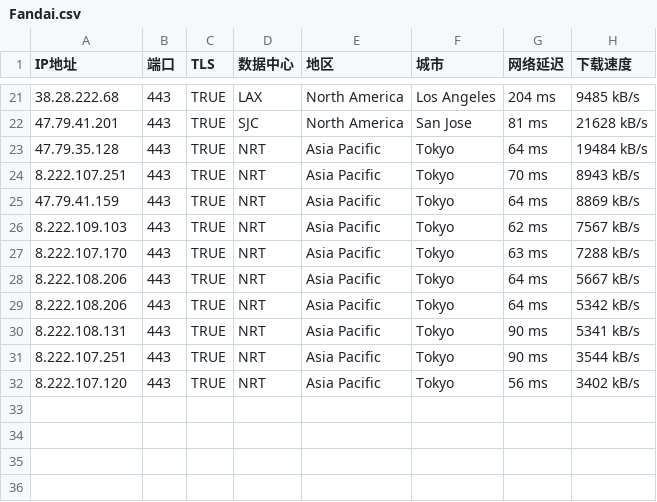
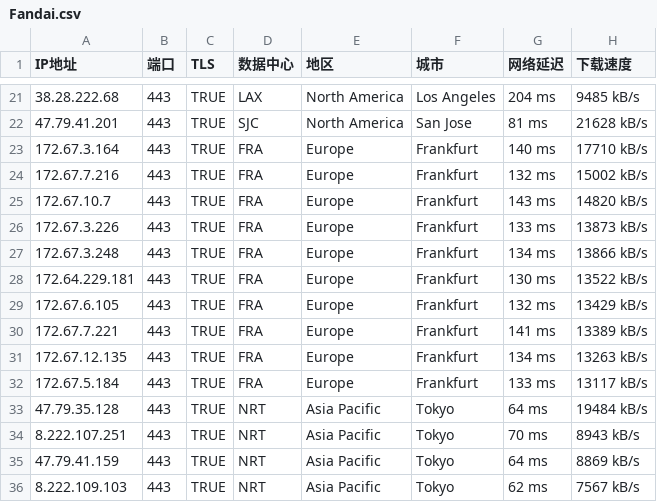
Before and after one commit to gavinhomework/AutoBuild-OpenWrt, a CSV file: Fandai.csv, drawn as a sheet; only a part is shown, gaps mark what is left out; the shorter side is filled out with more unchanged rows; the diff names each change by its address in the sheet, - before the commit and + after, or states it on an @@ line.

Commit message:
Add files via upload

```diff
--- a/Fandai.csv
+++ b/Fandai.csv
+row 23: 172.67.3.164 | 443 | TRUE | FRA | Europe | Frankfurt | 140 ms | 17710 kB/s
+row 24: 172.67.7.216 | 443 | TRUE | FRA | Europe | Frankfurt | 132 ms | 15002 kB/s
+row 25: 172.67.10.7 | 443 | TRUE | FRA | Europe | Frankfurt | 143 ms | 14820 kB/s
+row 26: 172.67.3.226 | 443 | TRUE | FRA | Europe | Frankfurt | 133 ms | 13873 kB/s
+row 27: 172.67.3.248 | 443 | TRUE | FRA | Europe | Frankfurt | 134 ms | 13866 kB/s
+row 28: 172.64.229.181 | 443 | TRUE | FRA | Europe | Frankfurt | 130 ms | 13522 kB/s
+row 29: 172.67.6.105 | 443 | TRUE | FRA | Europe | Frankfurt | 132 ms | 13429 kB/s
+row 30: 172.67.7.221 | 443 | TRUE | FRA | Europe | Frankfurt | 141 ms | 13389 kB/s
+row 31: 172.67.12.135 | 443 | TRUE | FRA | Europe | Frankfurt | 134 ms | 13263 kB/s
+row 32: 172.67.5.184 | 443 | TRUE | FRA | Europe | Frankfurt | 133 ms | 13117 kB/s
```
